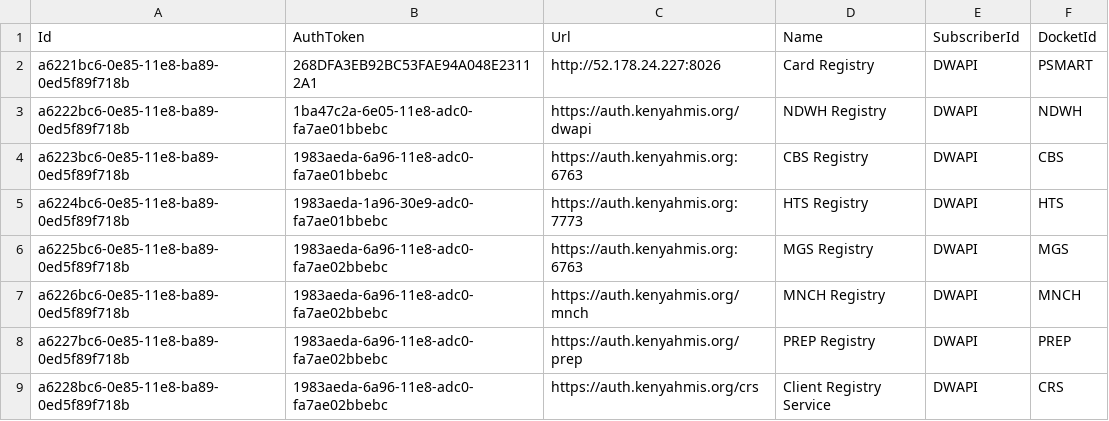
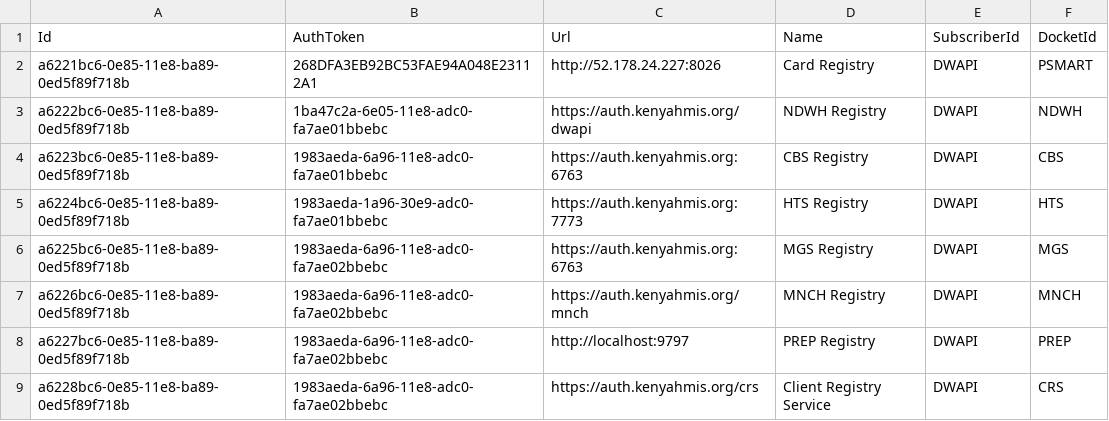
Before and after one commit to palladiumkenya/dwapi, a CSV file: src/Dwapi.SettingsManagement.Infrastructure/Seed/CentralRegistries.csv, drawn as a sheet.

Commit message:
remove patientpks in prep

```diff
--- a/src/Dwapi.SettingsManagement.Infrastructure/Seed/CentralRegistries.csv
+++ b/src/Dwapi.SettingsManagement.Infrastructure/Seed/CentralRegistries.csv
@@ -7,3 +7,3 @@ a6225bc6-0e85-11e8-ba89-0ed5f89f718b|1983aeda-6a96-11e8-adc0-fa7ae02bbebc|https:
 a6226bc6-0e85-11e8-ba89-0ed5f89f718b|1983aeda-6a96-11e8-adc0-fa7ae02bbebc|https://auth.kenyahmis.org/mnch|MNCH Registry|DWAPI|MNCH
-a6227bc6-0e85-11e8-ba89-0ed5f89f718b|1983aeda-6a96-11e8-adc0-fa7ae02bbebc|https://auth.kenyahmis.org/prep|PREP Registry|DWAPI|PREP
+a6227bc6-0e85-11e8-ba89-0ed5f89f718b|1983aeda-6a96-11e8-adc0-fa7ae02bbebc|http://localhost:9797|PREP Registry|DWAPI|PREP
 a6228bc6-0e85-11e8-ba89-0ed5f89f718b|1983aeda-6a96-11e8-adc0-fa7ae02bbebc|https://auth.kenyahmis.org/crs|Client Registry Service|DWAPI|CRS
```
Also changed, not shown: 5 other files.
